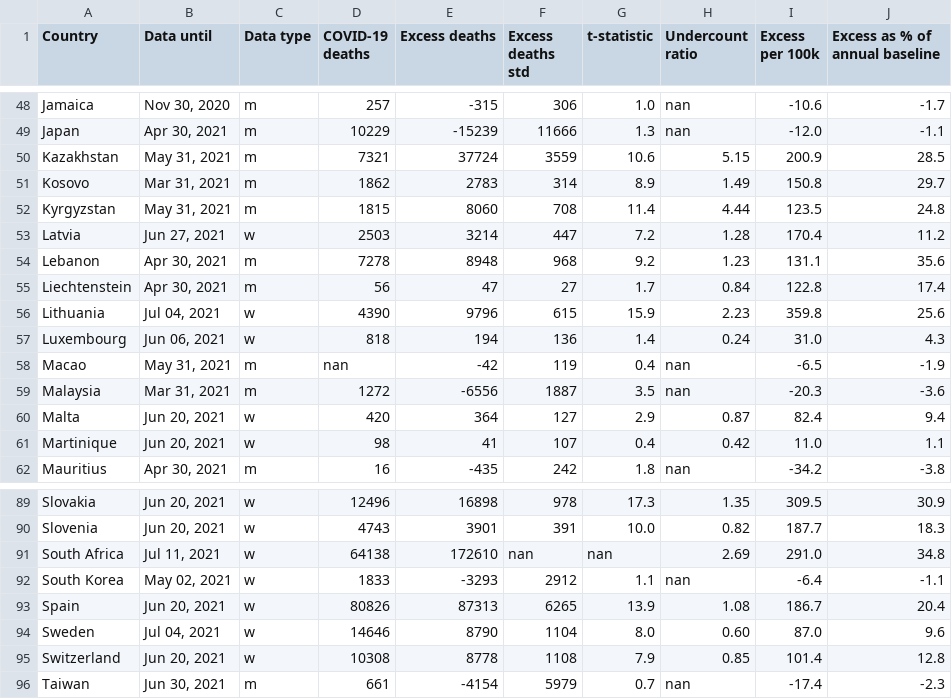
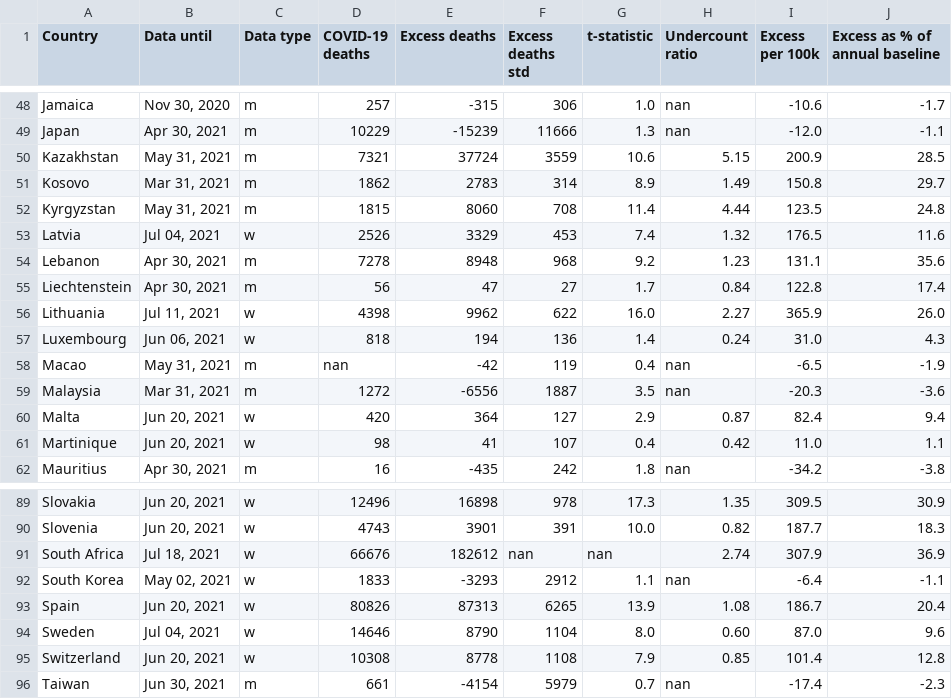
Before and after one commit to dkobak/excess-mortality, a CSV file: excess-mortality.csv, drawn as a sheet; only a part is shown, gaps mark what is left out.

```diff
--- a/excess-mortality.csv
+++ b/excess-mortality.csv
@@ -52,6 +52,6 @@ Kosovo,"Mar 31, 2021",m,1862,2783,314,8.9,1.49,150.8,29.7
 Kyrgyzstan,"May 31, 2021",m,1815,8060,708,11.4,4.44,123.5,24.8
-Latvia,"Jun 27, 2021",w,2503,3214,447,7.2,1.28,170.4,11.2
+Latvia,"Jul 04, 2021",w,2526,3329,453,7.4,1.32,176.5,11.6
 Lebanon,"Apr 30, 2021",m,7278,8948,968,9.2,1.23,131.1,35.6
 Liechtenstein,"Apr 30, 2021",m,56,47,27,1.7,0.84,122.8,17.4
-Lithuania,"Jul 04, 2021",w,4390,9796,615,15.9,2.23,359.8,25.6
+Lithuania,"Jul 11, 2021",w,4398,9962,622,16.0,2.27,365.9,26.0
 Luxembourg,"Jun 06, 2021",w,818,194,136,1.4,0.24,31.0,4.3
@@ -90,3 +90,3 @@ Slovakia,"Jun 20, 2021",w,12496,16898,978,17.3,1.35,309.5,30.9
 Slovenia,"Jun 20, 2021",w,4743,3901,391,10.0,0.82,187.7,18.3
-South Africa,"Jul 11, 2021",w,64138,172610,nan,nan,2.69,291.0,34.8
+South Africa,"Jul 18, 2021",w,66676,182612,nan,nan,2.74,307.9,36.9
 South Korea,"May 02, 2021",w,1833,-3293,2912,1.1,nan,-6.4,-1.1
```
Also changed, not shown: excess-mortality-2020.csv, 6 other files.
